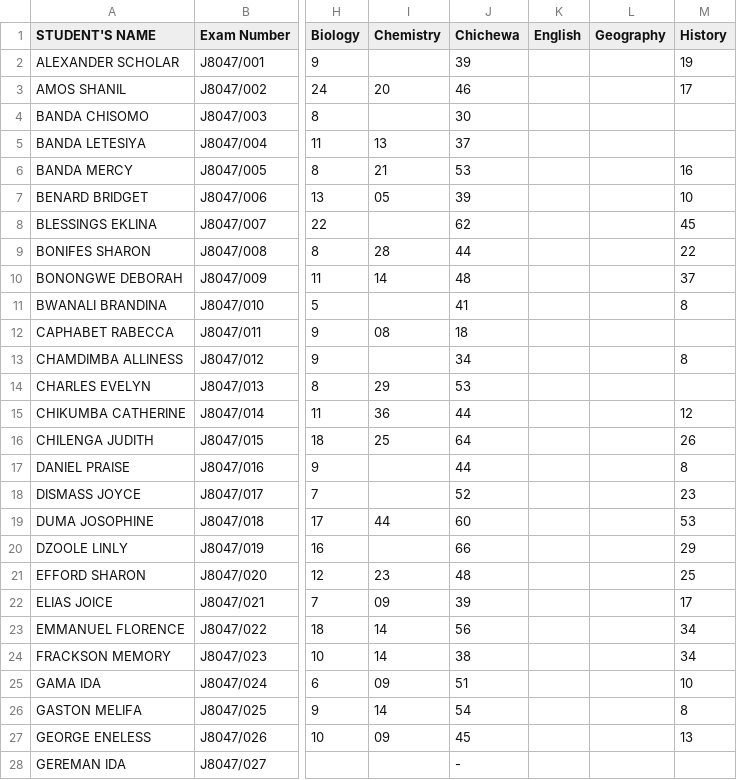
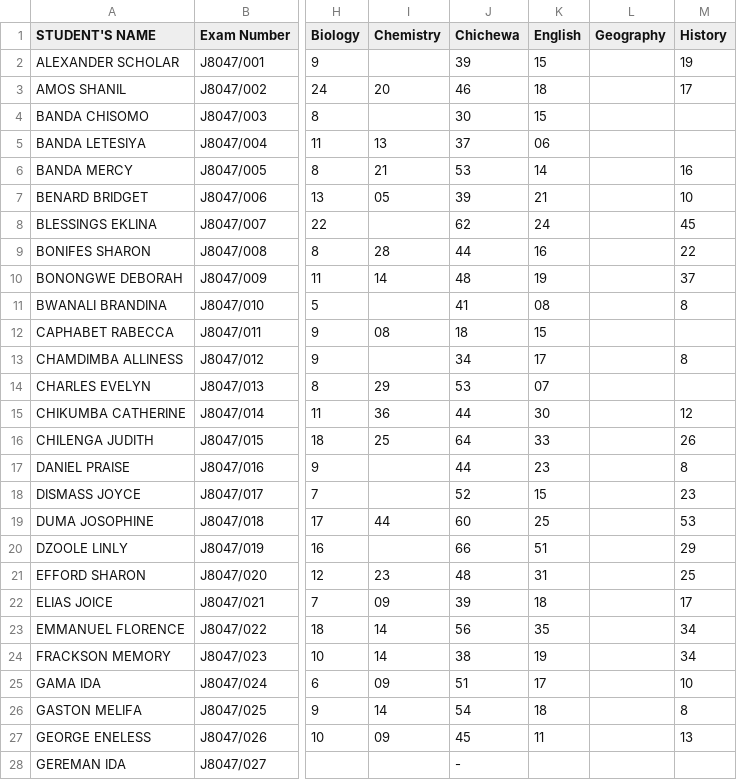
Before and after one commit to magawass/m1, a CSV file: form1.csv, drawn as a sheet; only a part is shown, gaps mark what is left out; the diff covers the shown part only; the diff names each change by its address in the sheet, - before the commit and + after, or states it on an @@ line.

Commit message:
Update: form1 - English (8/21/2026, 3:25:02 PM)

```diff
--- a/form1.csv
+++ b/form1.csv
-K2 (English): (empty)
+K2 (English): 15
-K3 (English): (empty)
+K3 (English): 18
-K4 (English): (empty)
+K4 (English): 15
-K5 (English): (empty)
+K5 (English): 06
-K6 (English): (empty)
+K6 (English): 14
-K7 (English): (empty)
+K7 (English): 21
-K8 (English): (empty)
+K8 (English): 24
-K9 (English): (empty)
+K9 (English): 16
-K10 (English): (empty)
+K10 (English): 19
-K11 (English): (empty)
+K11 (English): 08
-K12 (English): (empty)
+K12 (English): 15
-K13 (English): (empty)
+K13 (English): 17
-K14 (English): (empty)
+K14 (English): 07
-K15 (English): (empty)
+K15 (English): 30
-K16 (English): (empty)
+K16 (English): 33
-K17 (English): (empty)
+K17 (English): 23
-K18 (English): (empty)
+K18 (English): 15
-K19 (English): (empty)
+K19 (English): 25
-K20 (English): (empty)
+K20 (English): 51
-K21 (English): (empty)
+K21 (English): 31
-K22 (English): (empty)
+K22 (English): 18
-K23 (English): (empty)
+K23 (English): 35
-K24 (English): (empty)
+K24 (English): 19
-K25 (English): (empty)
+K25 (English): 17
-K26 (English): (empty)
+K26 (English): 18
-K27 (English): (empty)
+K27 (English): 11
```
Also changed, not shown: 77 edited cells elsewhere in this file.
